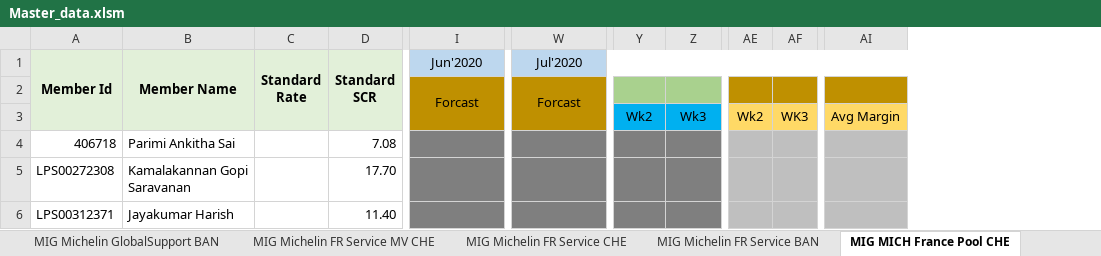
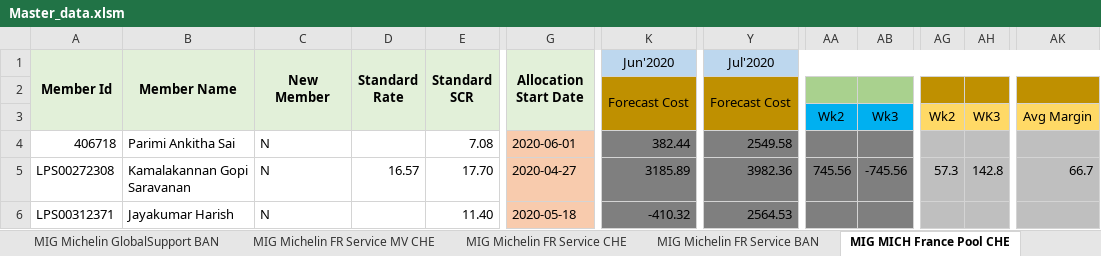
Before and after one commit to vaibhav297/web-app, an Excel workbook: Master_data.xlsm, sheet MIG MICH France Pool CHE, drawn as a sheet; only a part is shown, gaps mark what is left out; values as stored, in another font and other column widths than the file's, no borders; addresses are those after the commit; the diff names each change by its address in the sheet, - before the commit and + after, or states it on an @@ line.

```diff
--- a/Master_data.xlsm (sheet MIG MICH France Pool CHE)
+++ b/Master_data.xlsm (sheet MIG MICH France Pool CHE)
+column C (New Member), rows 4-6: all N
+column G (Allocation Start Date), rows 4-6: 2020-06-01 | 2020-04-27 | 2020-05-18
-K2 (Jun'2020): Forcast
+K2 (Jun'2020): Forecast Cost
-Y2 (Jul'2020): Forcast
+Y2 (Jul'2020): Forecast Cost
-K4 (Jun'2020): (empty)
+K4 (Jun'2020): 382.44
-Y4 (Jul'2020): (empty)
+Y4 (Jul'2020): 2549.58
-D5 (Standard Rate): (empty)
+D5 (Standard Rate): 16.57
-K5 (Jun'2020): (empty)
+K5 (Jun'2020): 3185.89
-Y5 (Jul'2020): (empty)
+Y5 (Jul'2020): 3982.36
-AA5: (empty)
+AA5: 745.56
-AB5: (empty)
+AB5: -745.56
-AG5: (empty)
+AG5: 57.3
-AH5: (empty)
+AH5: 142.8
-AK5: (empty)
+AK5: 66.7
-K6 (Jun'2020): (empty)
+K6 (Jun'2020): -410.32
-Y6 (Jul'2020): (empty)
+Y6 (Jul'2020): 2564.53
```
Also changed, not shown: sheet MIG MFG Michelin Engage1 PUN, sheet MIG MFG Michelin Engage2 PUN, sheet DashBoard, sheet MIG Michelin NA Legacy BAN, sheet MIG Michelin NA Engage BAN, sheet MIG Michelin FR Service CHE, 20 more sheets, other sheet tabs, 2 other files.
